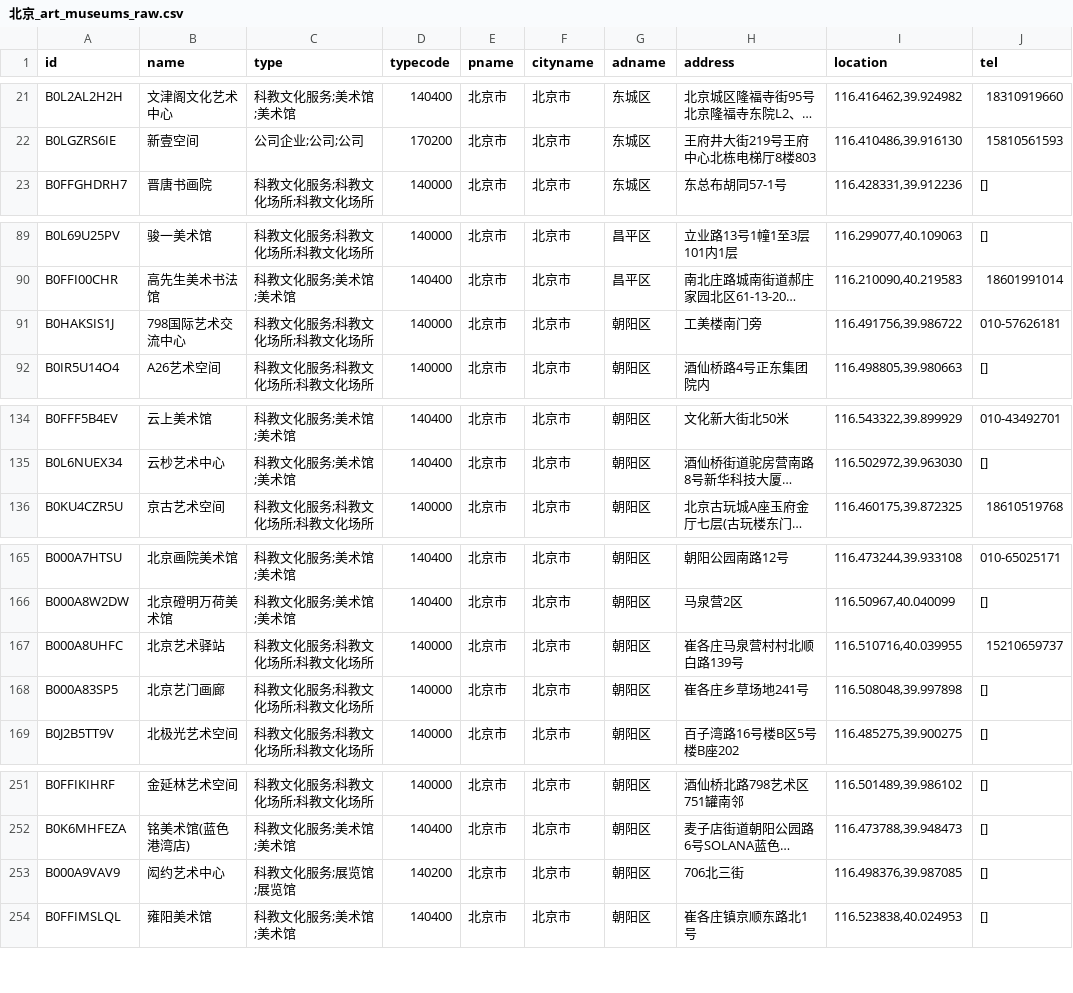
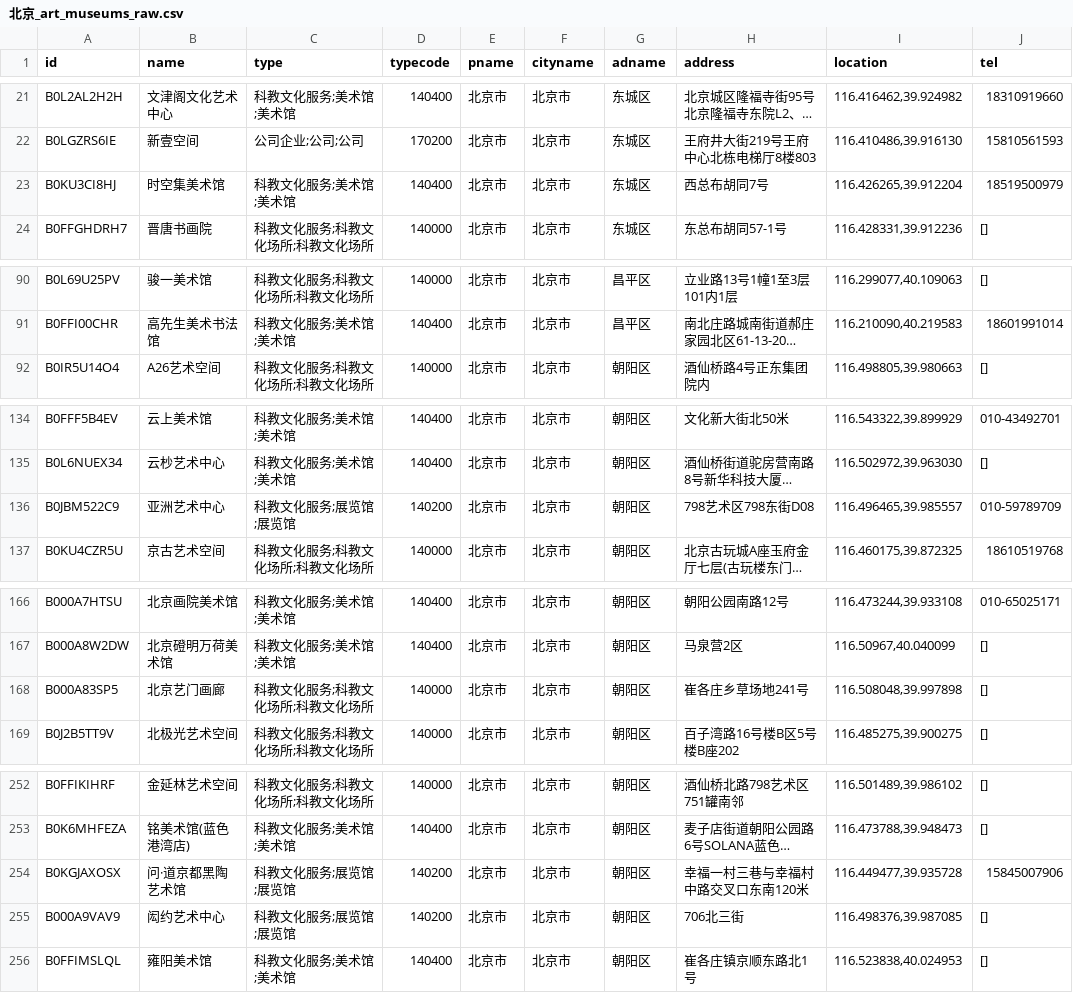
Before and after one commit to arennot/opencall-token, a CSV file: 北京_art_museums_raw.csv, drawn as a sheet; only a part is shown, gaps mark what is left out; long unchanged cells end in …; removed rows and columns are numbered as before the commit, all else as after; the diff covers the shown part only; the diff names each change by its address in the sheet, - before the commit and + after, or states it on an @@ line.

```diff
--- a/北京_art_museums_raw.csv
+++ b/北京_art_museums_raw.csv
+row 23: B0KU3CI8HJ | 时空集美术馆 | 科教文化服务;美术馆;美术馆 | 140400 | 北京市 | 北京市 | 东城区 | 西总布胡同7号 | 116.426265,39.912204 | 18519500979
-row 91: B0HAKSIS1J | 798国际艺术交流中心 | 科教文化服务;科教文化场所;科教文化场所 | 140000 | 北京市 | 北京市 | 朝阳区 | 工美楼南门旁 | 116.491756,39.986722 | 010-57626181
+row 136: B0JBM522C9 | 亚洲艺术中心 | 科教文化服务;展览馆;展览馆 | 140200 | 北京市 | 北京市 | 朝阳区 | 798艺术区798东街D08 | 116.496465,39.985557 | 010-59789709
-row 167: B000A8UHFC | 北京艺术驿站 | 科教文化服务;科教文化场所;科教文化场所 | 140000 | 北京市 | 北京市 | 朝阳区 | 崔各庄马泉营村村北顺白路139号 | 116.510716,40.039955 | 15210659737
+row 254: B0KGJAXOSX | 问·道京都黑陶艺术馆 | 科教文化服务;展览馆;展览馆 | 140200 | 北京市 | 北京市 | 朝阳区 | 幸福一村三巷与幸福村中路交叉口东南120米 | 116.449477,39.935728 | 15845007906
```
Also changed, not shown: 6 added rows, 8 removed rows and 5 edited cells elsewhere in this file.
